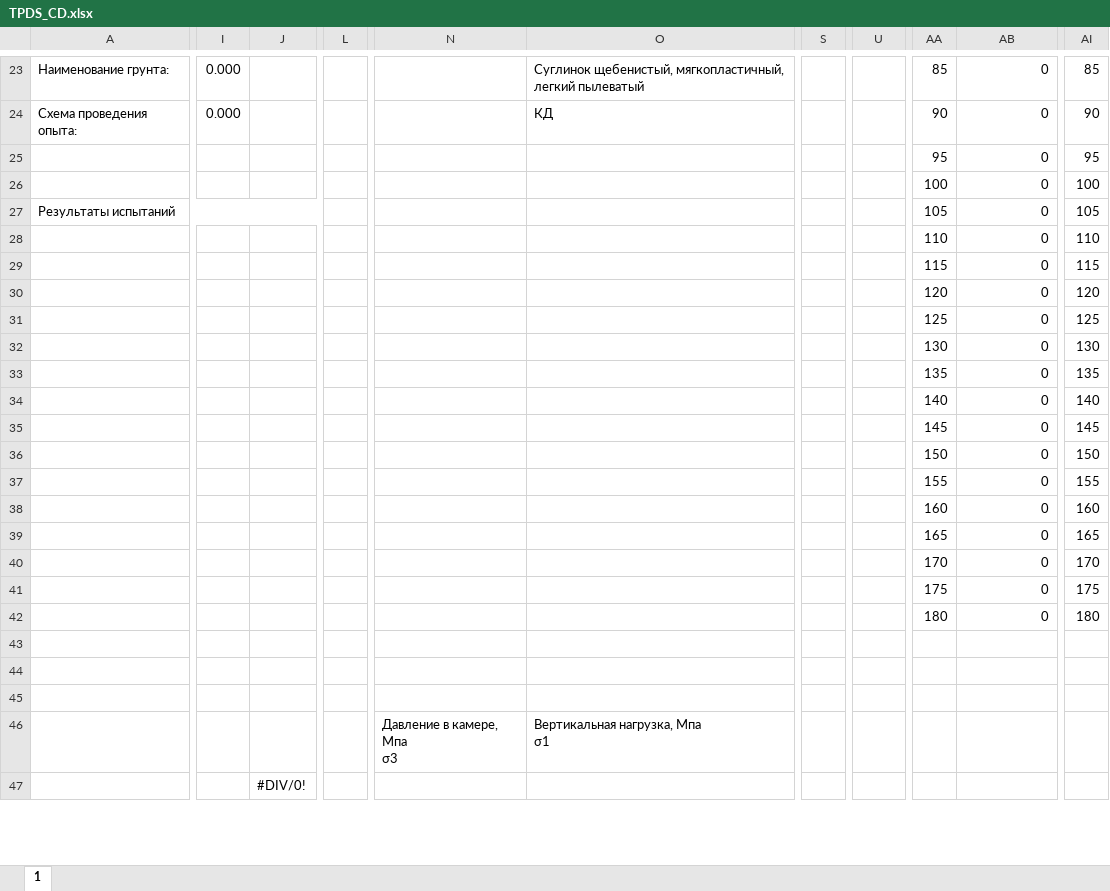
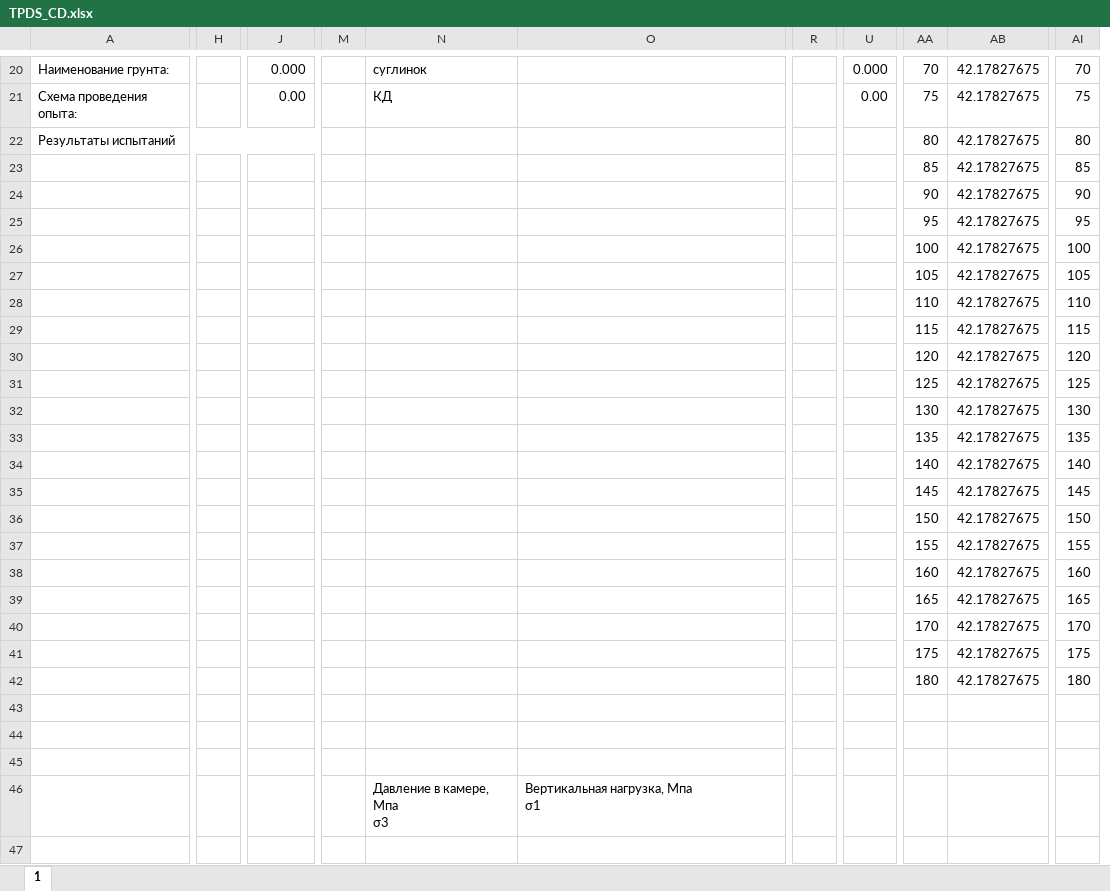
Before and after one commit to Colhiri/VirtualGeotechLab, an Excel workbook: srcs/shablons/TPDS_CD.xlsx, sheet 1, drawn as a sheet; only a part is shown, gaps mark what is left out; values as stored, in another font and other column widths than the file's, no cell formats; charts and pictures not drawn; removed rows and columns are numbered as before the commit, all else as after; rows hold the shown columns only; the diff covers the shown part only; the diff names each change by its address in the sheet, - before the commit and + after, or states it on an @@ line.

```diff
--- a/srcs/shablons/TPDS_CD.xlsx (sheet 1)
+++ b/srcs/shablons/TPDS_CD.xlsx (sheet 1)
+column H, empty
-column I, rows 23-24: 0.000 | 0.000
-column L, empty
+column M, empty
+column R, empty
-column S, empty
-J20: (empty)
+J20: 0.000
-N20: (empty)
+N20: суглинок
-O20: Суглинок щебенистый, мягкопластичный, легкий пылеватый
+O20: (empty)
-U20: (empty)
+U20: 0.000
-AA20: 85
+AA20: 70
-AB20:AB21: 0
+AB20:AB21: 42.17827675
-AI20: 85
+AI20: 70
-J21: (empty)
+J21: 0.00
-N21: (empty)
+N21: КД
-O21: КД
+O21: (empty)
-U21: (empty)
+U21: 0.00
-AA21: 90
+AA21: 75
-AI21: 90
+AI21: 75
+row 22: Результаты испытаний |  |  |  |  |  |  |  | 80 | 42.17827675 | 80
+row 23:  |  |  |  |  |  |  |  | 85 | 42.17827675 | 85
+row 24:  |  |  |  |  |  |  |  | 90 | 42.17827675 | 90
-AB25:AB42: 0
+AB25:AB42: 42.17827675
-A27: Результаты испытаний
+A27: (empty)
-A27:K27 merged
-J47: #DIV/0!
+J47: (empty)
```
Also changed, not shown: 24 added rows, 19 removed rows, 143 edited cells and merged cells elsewhere in this sheet, cell formats, formulas that keep their value, charts or pictures, Data.xlsx, srcs/shablons/UU_trixial_test.xlsx, 13 other files.
